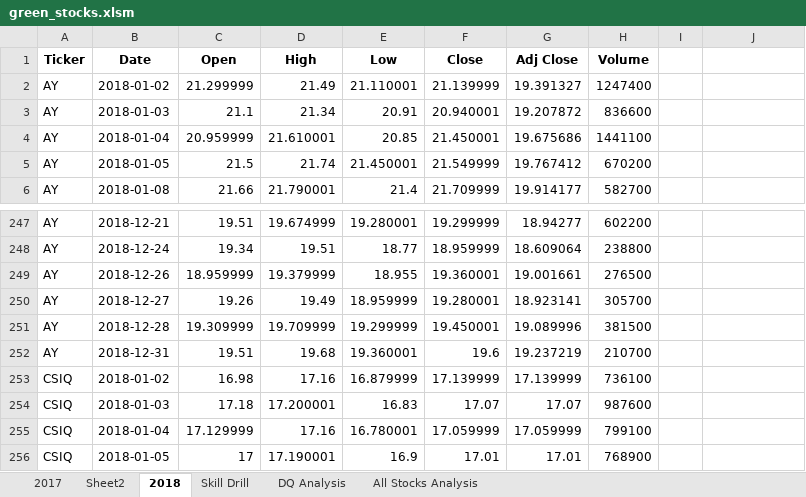
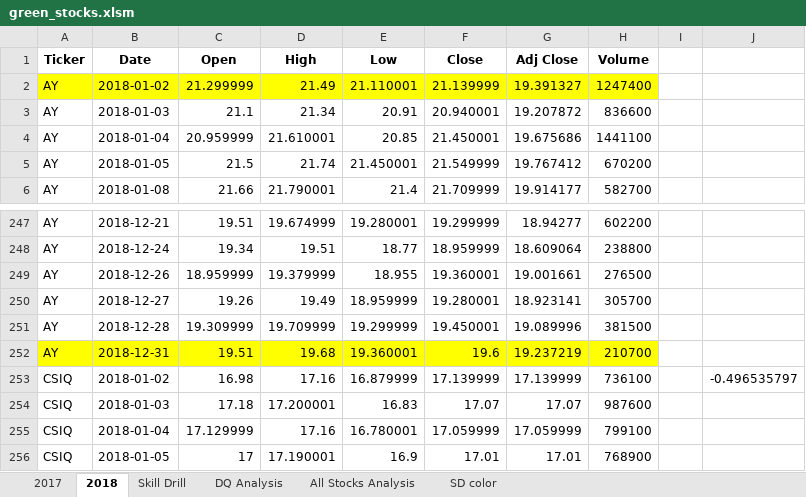
Before and after one commit to cortesh/stock-analysis-old, an Excel workbook: green_stocks.xlsm, sheet 2018, drawn as a sheet; only a part is shown, gaps mark what is left out; values as stored, in another font and other column widths than the file's, no borders; the diff names each change by its address in the sheet, - before the commit and + after, or states it on an @@ line.

```diff
--- a/green_stocks.xlsm (sheet 2018)
+++ b/green_stocks.xlsm (sheet 2018)
-sheet tab: Sheet2
+sheet tab: SD color
-A2:H2 fill: none
+A2:H2 fill: #FFFF00
-A252:H252 fill: none
+A252:H252 fill: #FFFF00
-J253: (empty)
+J253: -0.496535797
```
Also changed, not shown: sheet All Stocks Analysis.
